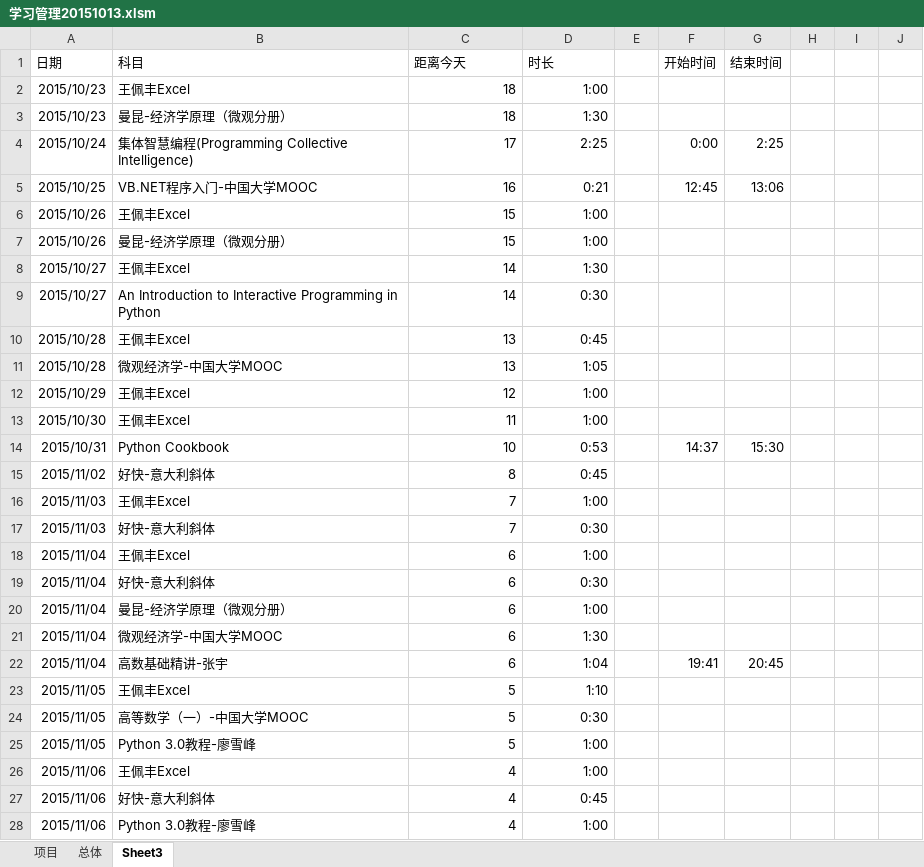
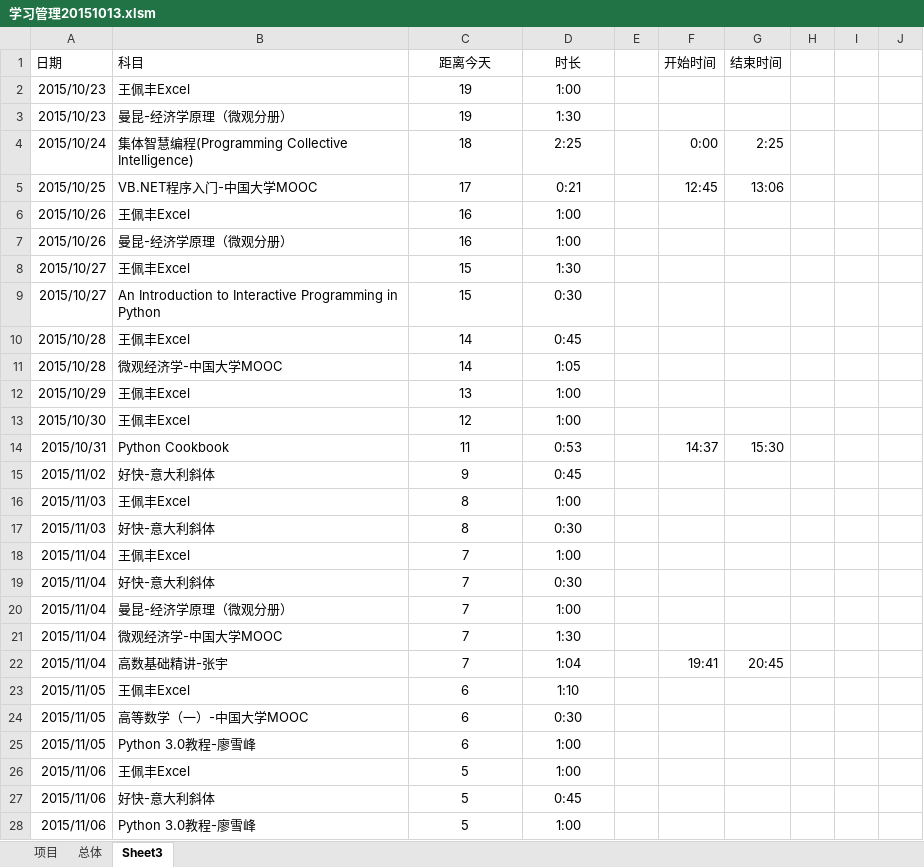
Before and after one commit to Andor-Z/My-Learning-Note, an Excel workbook: 学习管理20151013.xlsm, sheet Sheet3, drawn as a sheet; only a part is shown; values as stored, in another font and other column widths than the file's, no borders; conditional formats not drawn; the diff covers the shown part only; the diff names each change by its address in the sheet, - before the commit and + after, or states it on an @@ line.

```diff
--- a/学习管理20151013.xlsm (sheet Sheet3)
+++ b/学习管理20151013.xlsm (sheet Sheet3)
-C1:D1 alignment: left
+C1:D1 alignment: center
-C2:C3 (距离今天): 18
+C2:C3 (距离今天): 19
-C2:D28 alignment: right
+C2:D28 alignment: center
-C4 (距离今天): 17
+C4 (距离今天): 18
-C5 (距离今天): 16
+C5 (距离今天): 17
-C6:C7 (距离今天): 15
+C6:C7 (距离今天): 16
-C8:C9 (距离今天): 14
+C8:C9 (距离今天): 15
-C10:C11 (距离今天): 13
+C10:C11 (距离今天): 14
-C12 (距离今天): 12
+C12 (距离今天): 13
-C13 (距离今天): 11
+C13 (距离今天): 12
-C14 (距离今天): 10
+C14 (距离今天): 11
-C15 (距离今天): 8
+C15 (距离今天): 9
-C16:C17 (距离今天): 7
+C16:C17 (距离今天): 8
-C18:C22 (距离今天): 6
+C18:C22 (距离今天): 7
-C23:C25 (距离今天): 5
+C23:C25 (距离今天): 6
-C26:C28 (距离今天): 4
+C26:C28 (距离今天): 5
```
Also changed, not shown: 2 added rows, 2 removed rows, 11 edited cells and cell formats elsewhere in this sheet, sheet 项目, sheet 总体, formulas that keep their value.
